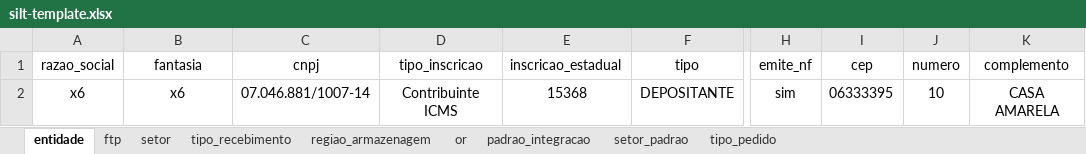
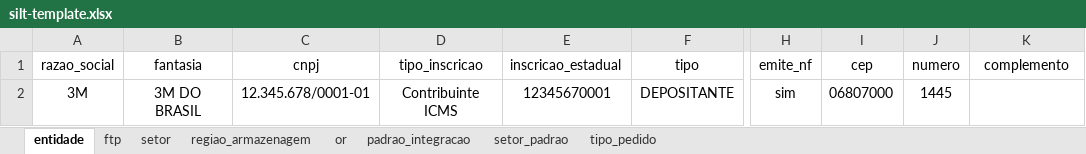
Before and after one commit to LFSOFTWARE/infra-aauto, an Excel workbook: infraAuto/silt-template.xlsx, sheet entidade, drawn as a sheet; only a part is shown, gaps mark what is left out; values as stored, in another font and other column widths than the file's, no borders; the diff names each change by its address in the sheet, - before the commit and + after, or states it on an @@ line.

```diff
--- a/infraAuto/silt-template.xlsx (sheet entidade)
+++ b/infraAuto/silt-template.xlsx (sheet entidade)
-sheet tab: tipo_recebimento
-A2 (razao_social): x6
+A2 (razao_social): 3M
-B2 (fantasia): x6
+B2 (fantasia): 3M DO BRASIL
-C2 (cnpj): 07.046.881/1007-14
+C2 (cnpj): 12.345.678/0001-01
-E2 (inscricao_estadual): 15368
+E2 (inscricao_estadual): 12345670001
-I2 (cep): 06333395
+I2 (cep): 06807000
-J2 (numero): 10
+J2 (numero): 1445
-K2 (complemento): CASA AMARELA
+K2 (complemento): (empty)
```
Also changed, not shown: sheet setor, sheet regiao_armazenagem, sheet padrao_integracao, sheet ftp, sheet tipo_pedido, 8 other files.
